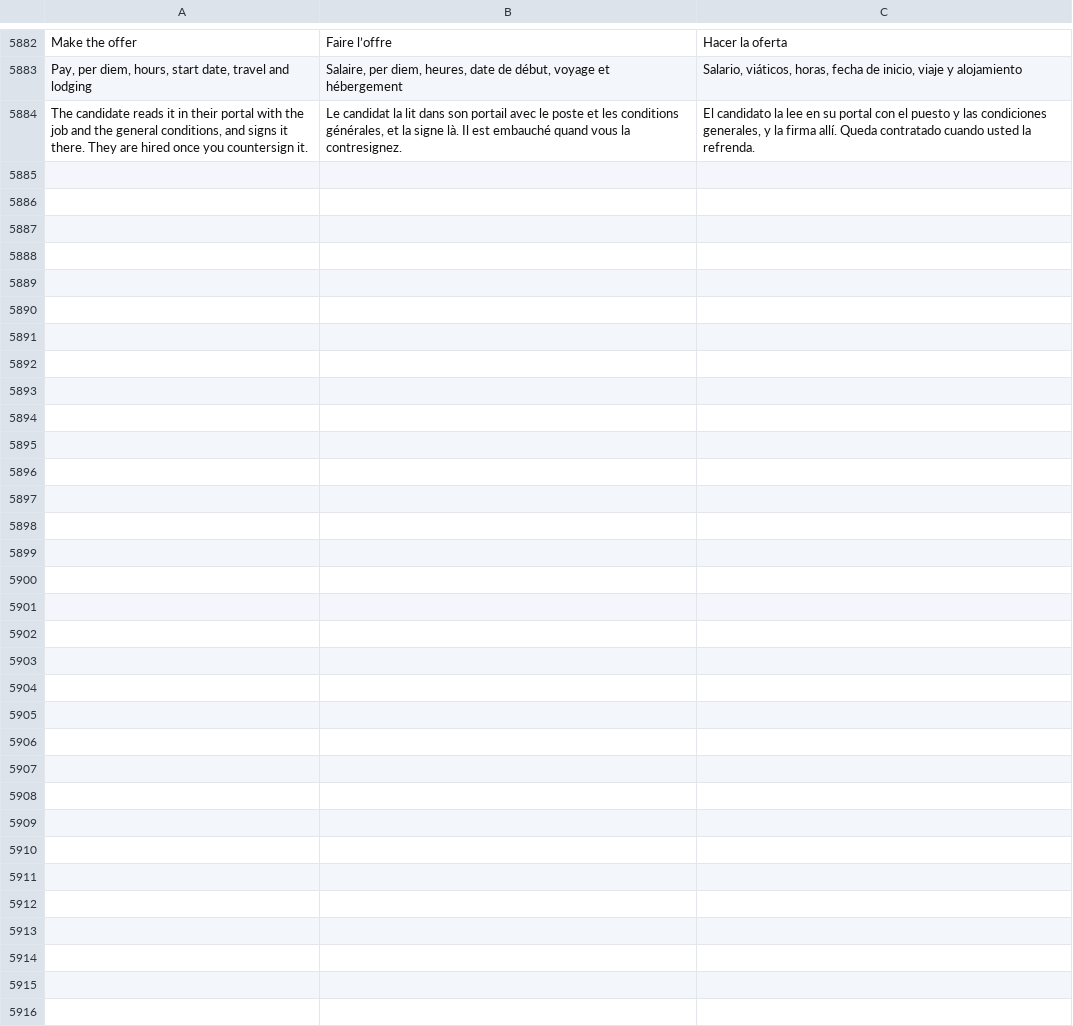
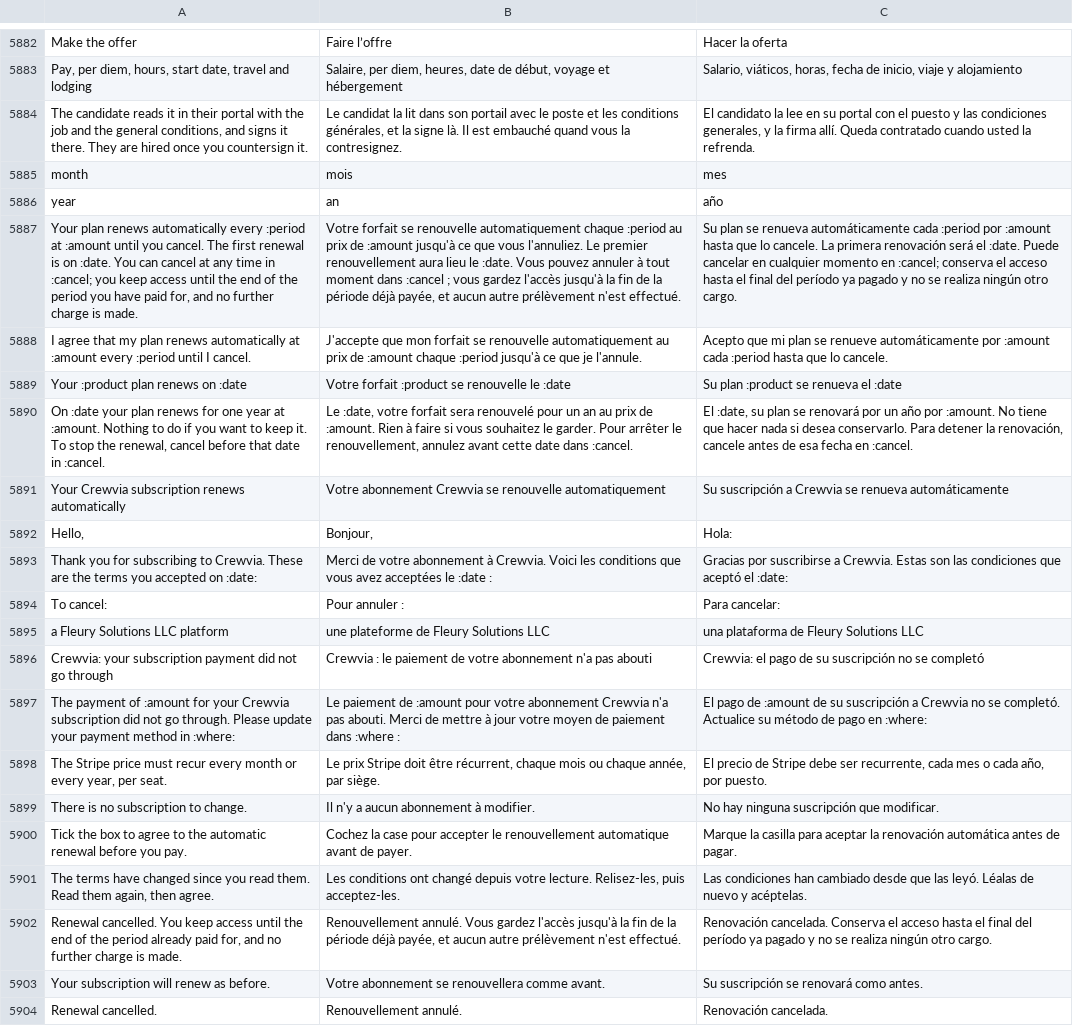
Before and after one commit to fleurysolution/crewvia, a TSV file: app/lang/messages.tsv, drawn as a sheet; only a part is shown, gaps mark what is left out; the diff covers the shown part only; the diff names each change by its address in the sheet, - before the commit and + after, or states it on an @@ line.

```diff
--- a/app/lang/messages.tsv
+++ b/app/lang/messages.tsv
+row 5885: month | mois | mes
+row 5886: year | an | año
+row 5887: Your plan renews automatically every :period at :amount until you cancel. The first renewal is on :date. You can cancel at any time in :cancel; you keep access until the end of the period you have paid for, and no further charge is made. | Votre forfait se renouvelle automatiquement chaque :period au prix de :amount jusqu'à ce que vous l'annuliez. Le premier renouvellement aura lieu le :date. Vous pouvez annuler à tout moment dans :cancel ; vous gardez l'accès jusqu'à la fin de la période déjà payée, et aucun autre prélèvement n'est effectué. | Su plan se renueva automáticamente cada :period por :amount hasta que lo cancele. La primera renovación será el :date. Puede cancelar en cualquier momento en :cancel; conserva el acceso hasta el final del período ya pagado y no se realiza ningún otro cargo.
+row 5888: I agree that my plan renews automatically at :amount every :period until I cancel. | J'accepte que mon forfait se renouvelle automatiquement au prix de :amount chaque :period jusqu'à ce que je l'annule. | Acepto que mi plan se renueve automáticamente por :amount cada :period hasta que lo cancele.
+row 5889: Your :product plan renews on :date | Votre forfait :product se renouvelle le :date | Su plan :product se renueva el :date
+row 5890: On :date your plan renews for one year at :amount. Nothing to do if you want to keep it. To stop the renewal, cancel before that date in :cancel. | Le :date, votre forfait sera renouvelé pour un an au prix de :amount. Rien à faire si vous souhaitez le garder. Pour arrêter le renouvellement, annulez avant cette date dans :cancel. | El :date, su plan se renovará por un año por :amount. No tiene que hacer nada si desea conservarlo. Para detener la renovación, cancele antes de esa fecha en :cancel.
+row 5891: Your Crewvia subscription renews automatically | Votre abonnement Crewvia se renouvelle automatiquement | Su suscripción a Crewvia se renueva automáticamente
+row 5892: Hello, | Bonjour, | Hola:
+row 5893: Thank you for subscribing to Crewvia. These are the terms you accepted on :date: | Merci de votre abonnement à Crewvia. Voici les conditions que vous avez acceptées le :date : | Gracias por suscribirse a Crewvia. Estas son las condiciones que aceptó el :date:
+row 5894: To cancel: | Pour annuler : | Para cancelar:
+row 5895: a Fleury Solutions LLC platform | une plateforme de Fleury Solutions LLC | una plataforma de Fleury Solutions LLC
+row 5896: Crewvia: your subscription payment did not go through | Crewvia : le paiement de votre abonnement n'a pas abouti | Crewvia: el pago de su suscripción no se completó
+row 5897: The payment of :amount for your Crewvia subscription did not go through. Please update your payment method in :where: | Le paiement de :amount pour votre abonnement Crewvia n'a pas abouti. Merci de mettre à jour votre moyen de paiement dans :where : | El pago de :amount de su suscripción a Crewvia no se completó. Actualice su método de pago en :where:
+row 5898: The Stripe price must recur every month or every year, per seat. | Le prix Stripe doit être récurrent, chaque mois ou chaque année, par siège. | El precio de Stripe debe ser recurrente, cada mes o cada año, por puesto.
+row 5899: There is no subscription to change. | Il n'y a aucun abonnement à modifier. | No hay ninguna suscripción que modificar.
+row 5900: Tick the box to agree to the automatic renewal before you pay. | Cochez la case pour accepter le renouvellement automatique avant de payer. | Marque la casilla para aceptar la renovación automática antes de pagar.
+row 5901: The terms have changed since you read them. Read them again, then agree. | Les conditions ont changé depuis votre lecture. Relisez-les, puis acceptez-les. | Las condiciones han cambiado desde que las leyó. Léalas de nuevo y acéptelas.
+row 5902: Renewal cancelled. You keep access until the end of the period already paid for, and no further charge is made. | Renouvellement annulé. Vous gardez l'accès jusqu'à la fin de la période déjà payée, et aucun autre prélèvement n'est effectué. | Renovación cancelada. Conserva el acceso hasta el final del período ya pagado y no se realiza ningún otro cargo.
+row 5903: Your subscription will renew as before. | Votre abonnement se renouvellera comme avant. | Su suscripción se renovará como antes.
+row 5904: Renewal cancelled. | Renouvellement annulé. | Renovación cancelada.
```
Also changed, not shown: 15 added rows elsewhere in this file, 11 other files.
